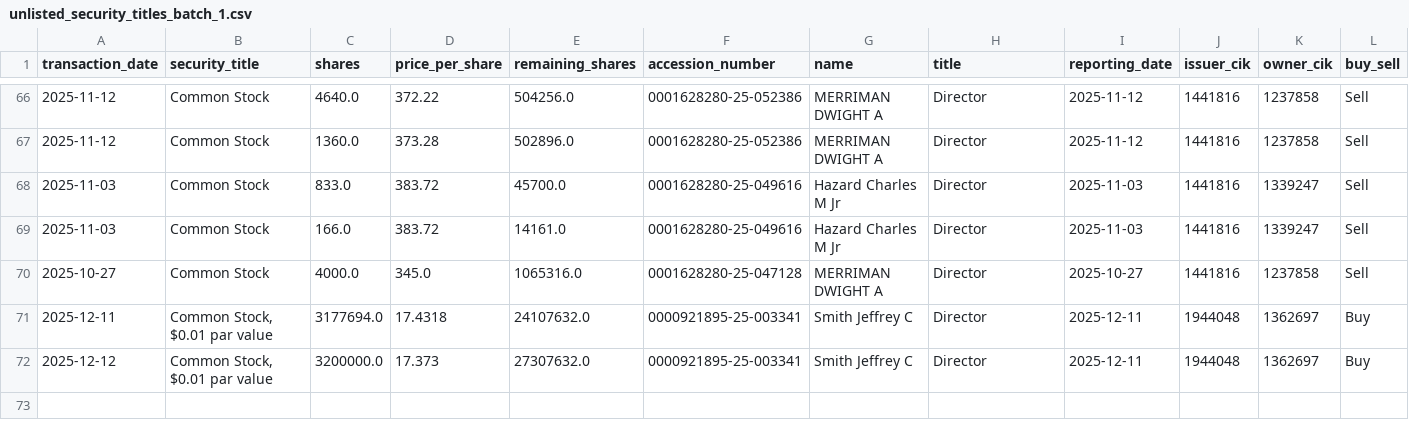
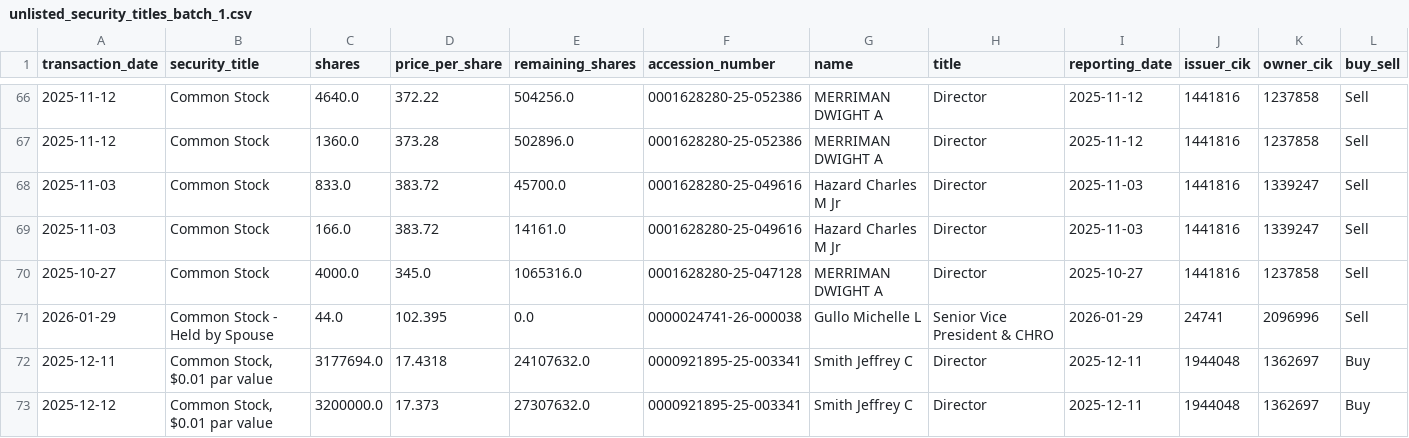
Before and after one commit to supertypeai/sectors_us_insider_trading, a CSV file: unlisted_security_titles_batch_1.csv, drawn as a sheet; only a part is shown, gaps mark what is left out; rows hold the shown columns only; the diff names each change by its address in the sheet, - before the commit and + after, or states it on an @@ line.

```diff
--- a/unlisted_security_titles_batch_1.csv
+++ b/unlisted_security_titles_batch_1.csv
+row 71: 2026-01-29 | Common Stock - Held by Spouse | 44.0 | 102.395 | 0.0 | 0000024741-26-000038 | Gullo Michelle L | Senior Vice President & CHRO | 2026-01-29 | 24741 | 2096996 | Sell
```
